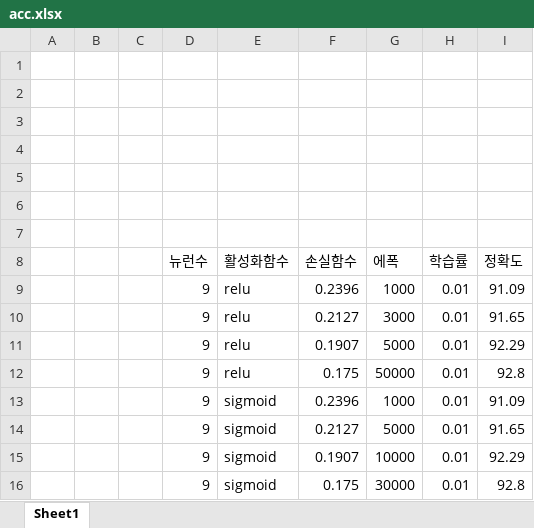
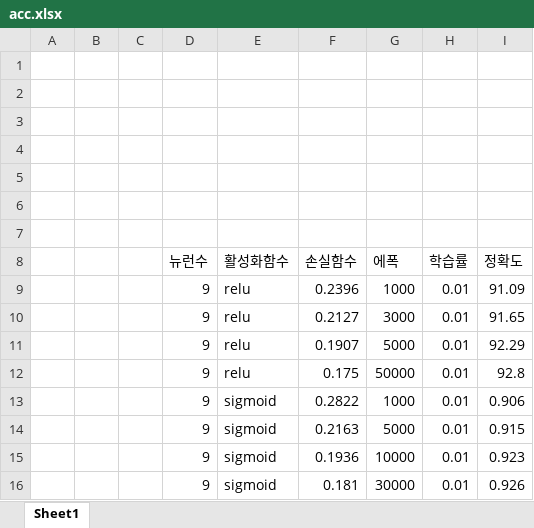
Before and after one commit to dlrgy22/TIL, an Excel workbook: 단국대 소 중 데이터 분석/acc.xlsx, sheet Sheet1, drawn as a sheet; values as stored, in another font and other column widths than the file's, no borders; the diff names each change by its address in the sheet, - before the commit and + after, or states it on an @@ line.

```diff
--- a/단국대 소 중 데이터 분석/acc.xlsx (sheet Sheet1)
+++ b/단국대 소 중 데이터 분석/acc.xlsx (sheet Sheet1)
-F13 (손실함수): 0.2396
+F13 (손실함수): 0.2822
-I13 (정확도): 91.09
+I13 (정확도): 0.906
-F14 (손실함수): 0.2127
+F14 (손실함수): 0.2163
-I14 (정확도): 91.65
+I14 (정확도): 0.915
-F15 (손실함수): 0.1907
+F15 (손실함수): 0.1936
-I15 (정확도): 92.29
+I15 (정확도): 0.923
-F16 (손실함수): 0.175
+F16 (손실함수): 0.181
-I16 (정확도): 92.8
+I16 (정확도): 0.926
```
Also changed, not shown: 1 other file.
